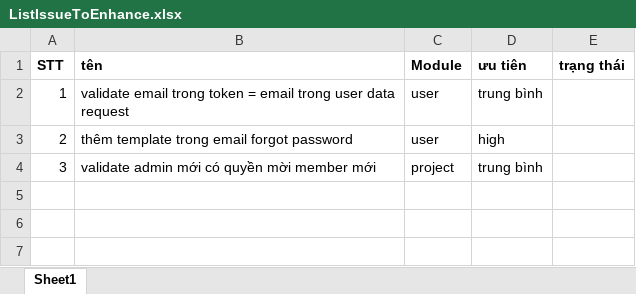
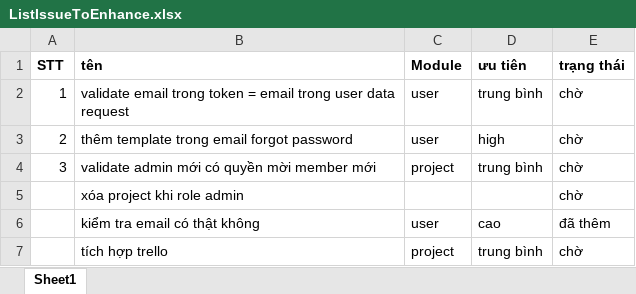
Before and after one commit to thanhhuydev77/ErrorMonitoring_BE, an Excel workbook: ListIssueToEnhance.xlsx, sheet Sheet1, drawn as a sheet; values as stored, in another font and other column widths than the file's, no borders; the diff names each change by its address in the sheet, - before the commit and + after, or states it on an @@ line.

Commit message:
add search user/project extent method

```diff
--- a/ListIssueToEnhance.xlsx (sheet Sheet1)
+++ b/ListIssueToEnhance.xlsx (sheet Sheet1)
-E2:E4 (trạng thái): (empty)
+E2:E4 (trạng thái): chờ
+row 5:  | xóa project khi role admin |  |  | chờ
+row 6:  | kiểm tra email có thật không | user | cao | đã thêm
+row 7:  | tích hợp trello | project | trung bình | chờ
```
Also changed, not shown: 1 other file.
